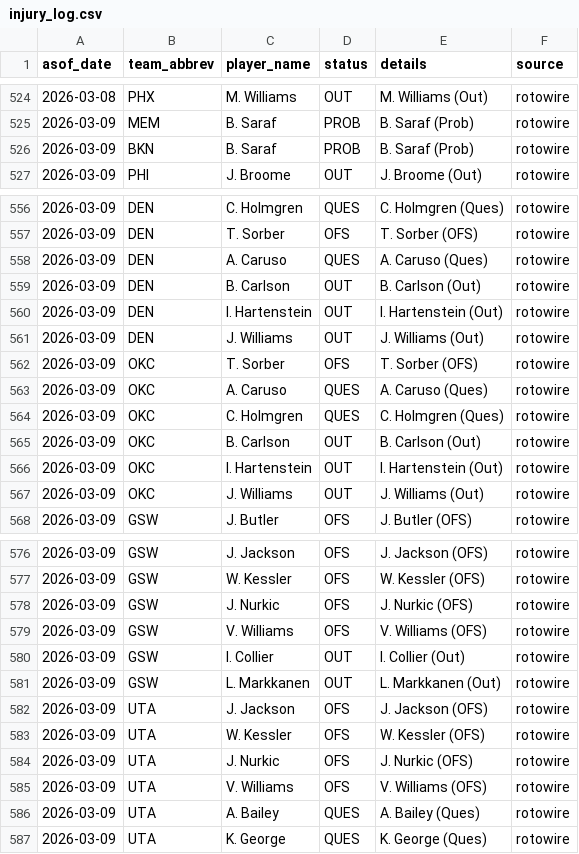
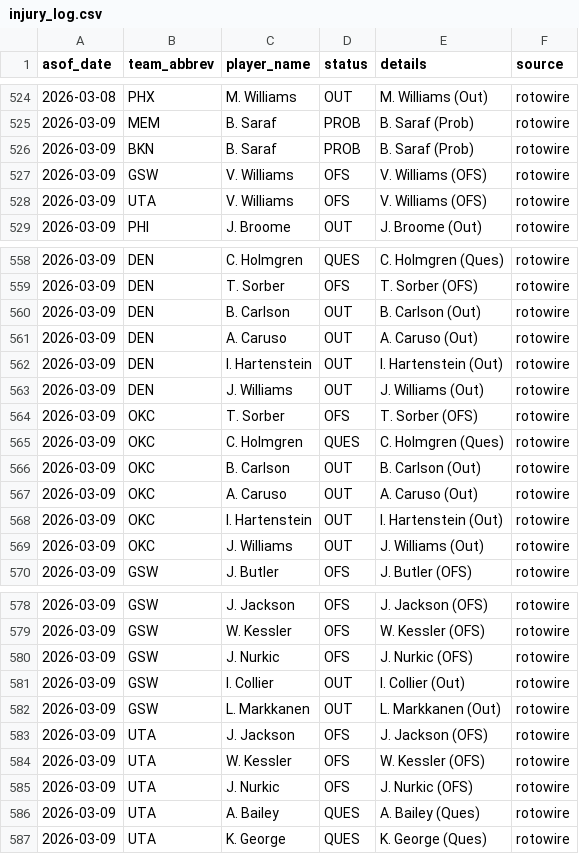
Before and after one commit to oliver-monday/NBAgent, a CSV file: logs/injury_log.csv, drawn as a sheet; only a part is shown, gaps mark what is left out.

```diff
--- a/logs/injury_log.csv
+++ b/logs/injury_log.csv
@@ -526,2 +526,4 @@ asof_date,team_abbrev,player_name,status,details,source
 2026-03-09,BKN,B. Saraf,PROB,B. Saraf (Prob),rotowire
+2026-03-09,GSW,V. Williams,OFS,V. Williams (OFS),rotowire
+2026-03-09,UTA,V. Williams,OFS,V. Williams (OFS),rotowire
 2026-03-09,PHI,J. Broome,OUT,J. Broome (Out),rotowire
@@ -557,4 +559,4 @@ asof_date,team_abbrev,player_name,status,details,source
 2026-03-09,DEN,T. Sorber,OFS,T. Sorber (OFS),rotowire
-2026-03-09,DEN,A. Caruso,QUES,A. Caruso (Ques),rotowire
 2026-03-09,DEN,B. Carlson,OUT,B. Carlson (Out),rotowire
+2026-03-09,DEN,A. Caruso,OUT,A. Caruso (Out),rotowire
 2026-03-09,DEN,I. Hartenstein,OUT,I. Hartenstein (Out),rotowire
@@ -562,5 +564,5 @@ asof_date,team_abbrev,player_name,status,details,source
 2026-03-09,OKC,T. Sorber,OFS,T. Sorber (OFS),rotowire
-2026-03-09,OKC,A. Caruso,QUES,A. Caruso (Ques),rotowire
 2026-03-09,OKC,C. Holmgren,QUES,C. Holmgren (Ques),rotowire
 2026-03-09,OKC,B. Carlson,OUT,B. Carlson (Out),rotowire
+2026-03-09,OKC,A. Caruso,OUT,A. Caruso (Out),rotowire
 2026-03-09,OKC,I. Hartenstein,OUT,I. Hartenstein (Out),rotowire
@@ -578,3 +580,2 @@ asof_date,team_abbrev,player_name,status,details,source
 2026-03-09,GSW,J. Nurkic,OFS,J. Nurkic (OFS),rotowire
-2026-03-09,GSW,V. Williams,OFS,V. Williams (OFS),rotowire
 2026-03-09,GSW,I. Collier,OUT,I. Collier (Out),rotowire
@@ -584,3 +585,2 @@ asof_date,team_abbrev,player_name,status,details,source
 2026-03-09,UTA,J. Nurkic,OFS,J. Nurkic (OFS),rotowire
-2026-03-09,UTA,V. Williams,OFS,V. Williams (OFS),rotowire
 2026-03-09,UTA,A. Bailey,QUES,A. Bailey (Ques),rotowire
```
Also changed, not shown: 1 other file.
